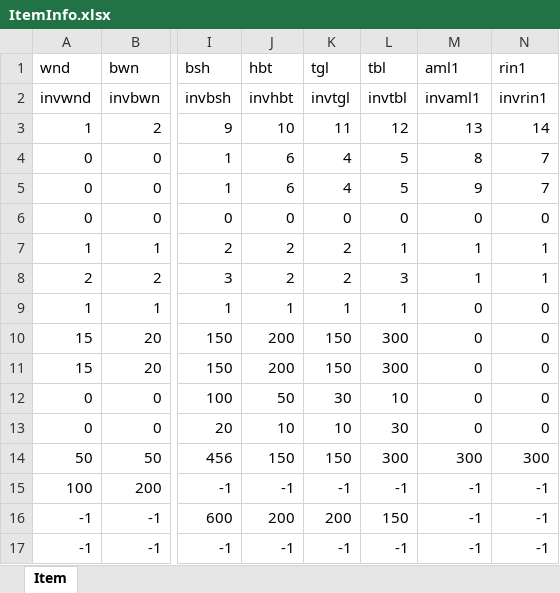
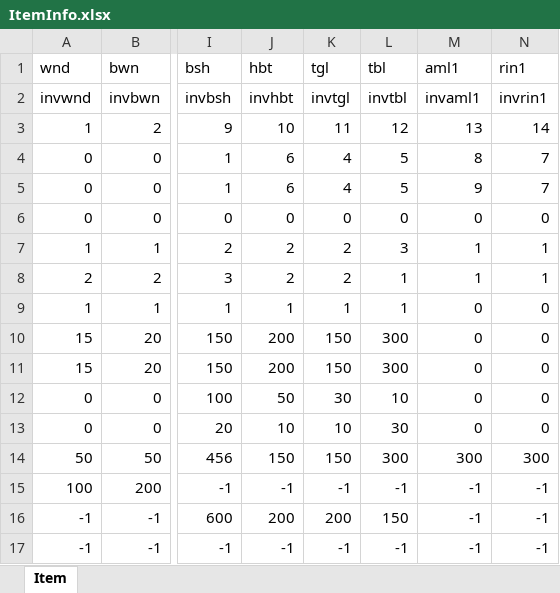
Before and after one commit to designsh/DirectX, an Excel workbook: Resources/DataFile/ItemInfo.xlsx, sheet Item, drawn as a sheet; only a part is shown, gaps mark what is left out; values as stored, in another font and other column widths than the file's, no borders; the diff names each change by its address in the sheet, - before the commit and + after, or states it on an @@ line.

```diff
--- a/Resources/DataFile/ItemInfo.xlsx (sheet Item)
+++ b/Resources/DataFile/ItemInfo.xlsx (sheet Item)
-L7 (tbl): 1
+L7 (tbl): 3
-L8 (tbl): 3
+L8 (tbl): 1
```
Also changed, not shown: 8 other files.
